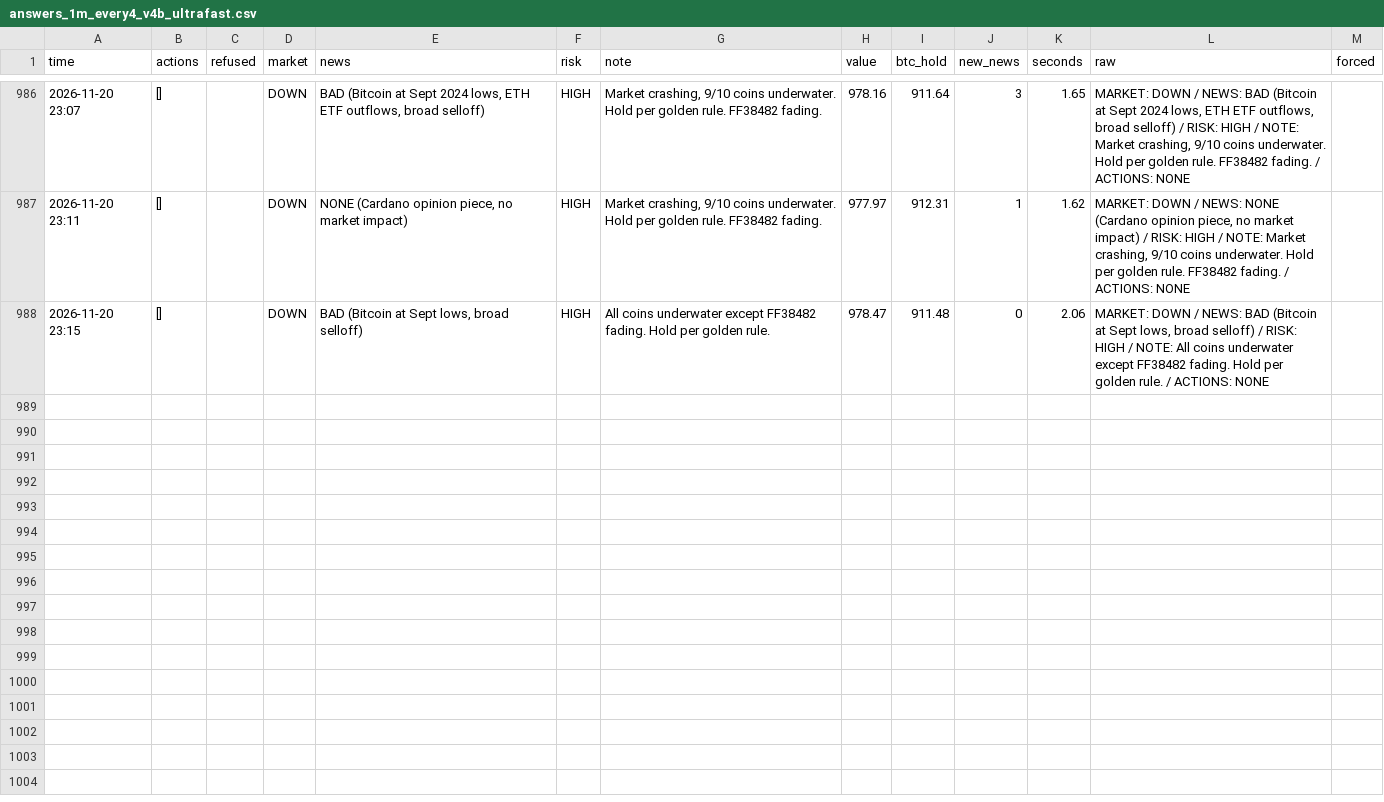
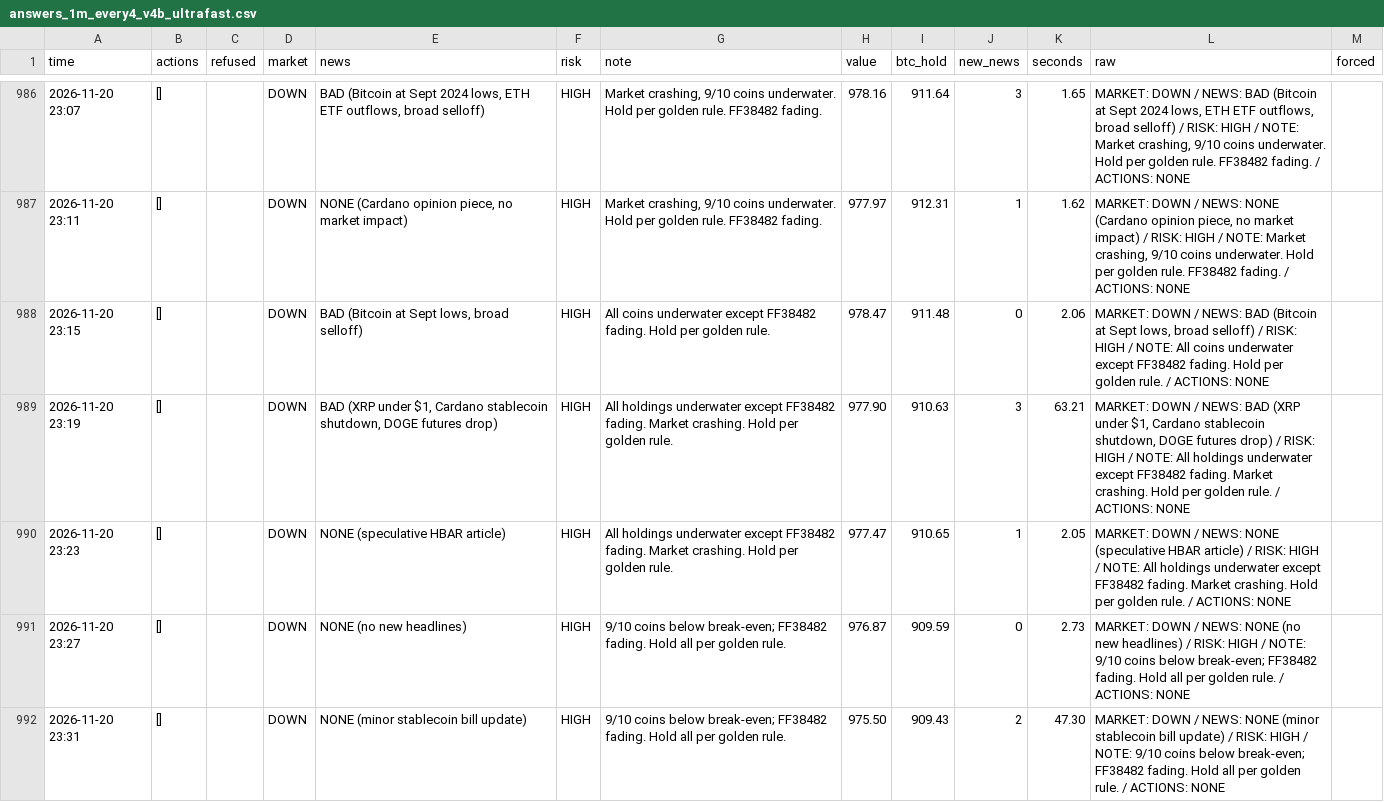
Before and after one commit to osofat100-cmyk/Machine-, a CSV file: crypto/answers_1m_every4_v4b_ultrafast.csv, drawn as a sheet; only a part is shown, gaps mark what is left out; the diff covers the shown part only; the diff names each change by its address in the sheet, - before the commit and + after, or states it on an @@ line.

```diff
--- a/crypto/answers_1m_every4_v4b_ultrafast.csv
+++ b/crypto/answers_1m_every4_v4b_ultrafast.csv
+row 989: 2026-11-20 23:19 | [] |  | DOWN | BAD (XRP under $1, Cardano stablecoin shutdown, DOGE futures drop) | HIGH | All holdings underwater except FF38482 fading. Market crashing. Hold per golden rule. | 977.90 | 910.63 | 3 | 63.21 | MARKET: DOWN / NEWS: BAD (XRP under $1, Cardano stablecoin shutdown, DOGE futures drop) / RISK: HIGH / NOTE: All holdings underwater except FF38482 fading. Market crashing. Hold per golden rule. / ACTIONS: NONE
+row 990: 2026-11-20 23:23 | [] |  | DOWN | NONE (speculative HBAR article) | HIGH | All holdings underwater except FF38482 fading. Market crashing. Hold per golden rule. | 977.47 | 910.65 | 1 | 2.05 | MARKET: DOWN / NEWS: NONE (speculative HBAR article) / RISK: HIGH / NOTE: All holdings underwater except FF38482 fading. Market crashing. Hold per golden rule. / ACTIONS: NONE
+row 991: 2026-11-20 23:27 | [] |  | DOWN | NONE (no new headlines) | HIGH | 9/10 coins below break-even; FF38482 fading. Hold all per golden rule. | 976.87 | 909.59 | 0 | 2.73 | MARKET: DOWN / NEWS: NONE (no new headlines) / RISK: HIGH / NOTE: 9/10 coins below break-even; FF38482 fading. Hold all per golden rule. / ACTIONS: NONE
+row 992: 2026-11-20 23:31 | [] |  | DOWN | NONE (minor stablecoin bill update) | HIGH | 9/10 coins below break-even; FF38482 fading. Hold all per golden rule. | 975.50 | 909.43 | 2 | 47.30 | MARKET: DOWN / NEWS: NONE (minor stablecoin bill update) / RISK: HIGH / NOTE: 9/10 coins below break-even; FF38482 fading. Hold all per golden rule. / ACTIONS: NONE
```
Also changed, not shown: 12 added rows elsewhere in this file, crypto/answers_1m_every15_v4a_ultrafast.csv, crypto/answers_1m_every15_v4b_ultrafast.csv, 20 other files.
